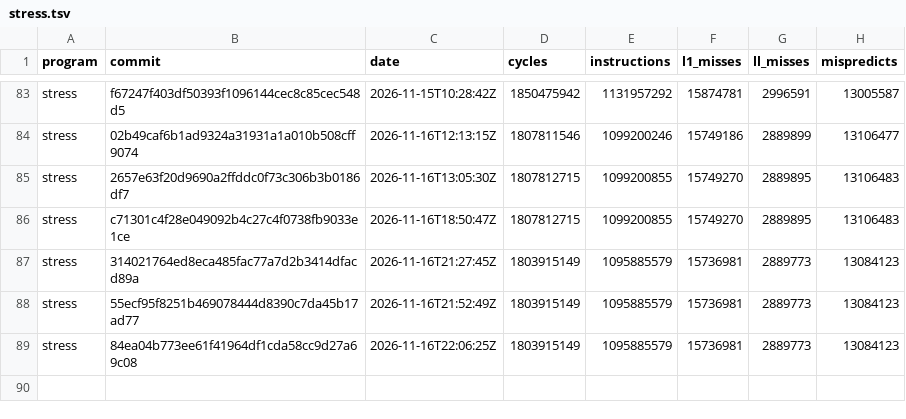
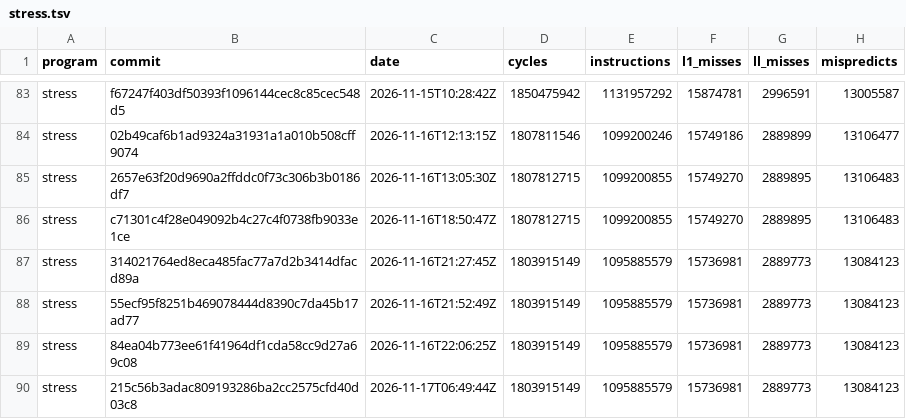
Before and after one commit to zane-lang/compiler, a TSV file: stress.tsv, drawn as a sheet; only a part is shown, gaps mark what is left out.

```diff
--- a/stress.tsv
+++ b/stress.tsv
@@ -89 +89,2 @@ stress	55ecf95f8251b469078444d8390c7da45b17ad77	2026-11-16T21:52:49Z	1803915149
 stress	84ea04b773ee61f41964df1cda58cc9d27a69c08	2026-11-16T22:06:25Z	1803915149	1095885579	15736981	2889773	13084123
+stress	215c56b3adac809193286ba2cc2575cfd40d03c8	2026-11-17T06:49:44Z	1803915149	1095885579	15736981	2889773	13084123
```
Also changed, not shown: latest.tsv, stress-plain.tsv, 1 other file.
